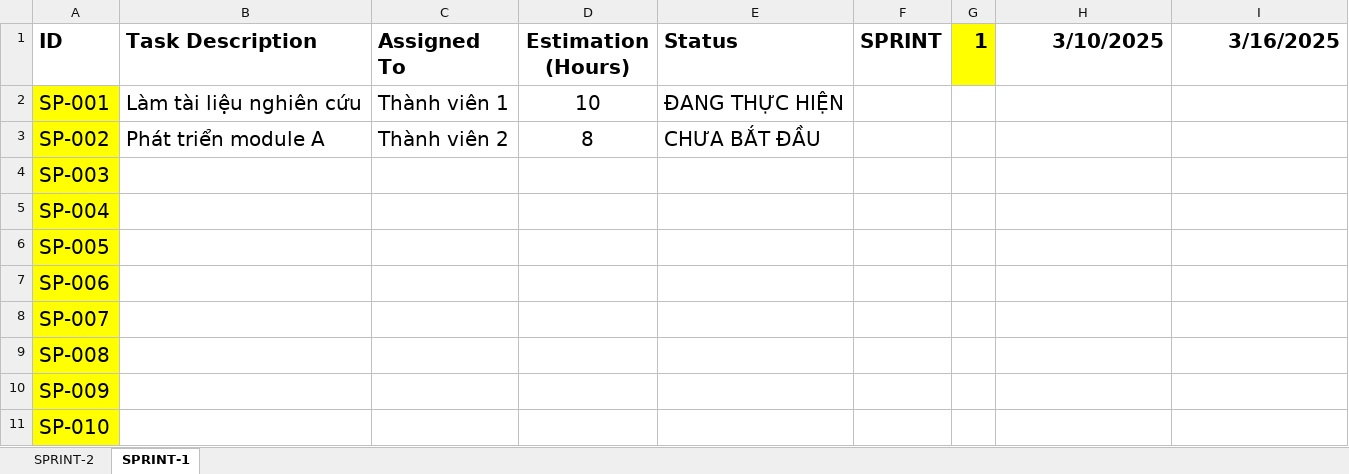
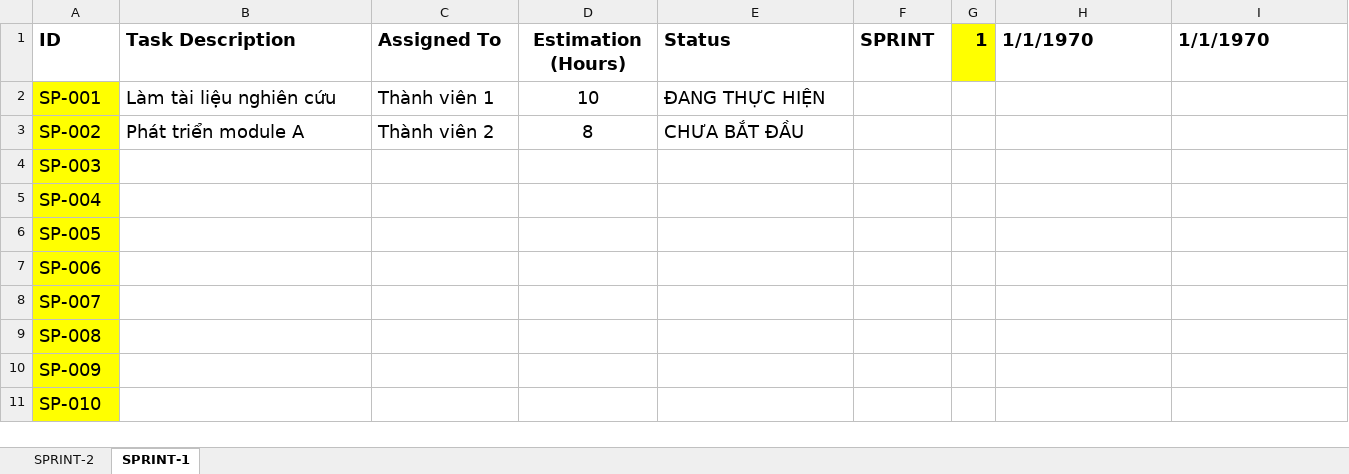
Before and after one commit to Vinhdev04/ManCity-Web, an Excel workbook: SPRINT_BACKLOG_CNPM.xlsx, sheet SPRINT-1, drawn as a sheet; values as stored, in another font and other column widths than the file's, no borders; the diff names each change by its address in the sheet, - before the commit and + after, or states it on an @@ line.

```diff
--- a/SPRINT_BACKLOG_CNPM.xlsx (sheet SPRINT-1)
+++ b/SPRINT_BACKLOG_CNPM.xlsx (sheet SPRINT-1)
@@ A1:I1 text size: smaller @@
-H1: 3/10/2025
+H1: 1/1/1970
-H1:I1 alignment: right
+H1:I1 alignment: left
-I1: 3/16/2025
+I1: 1/1/1970
@@ A2:E3 text size: smaller @@
@@ A4:A11 text size: smaller @@
```
Also changed, not shown: sheet SPRINT-2, 5 other files.
